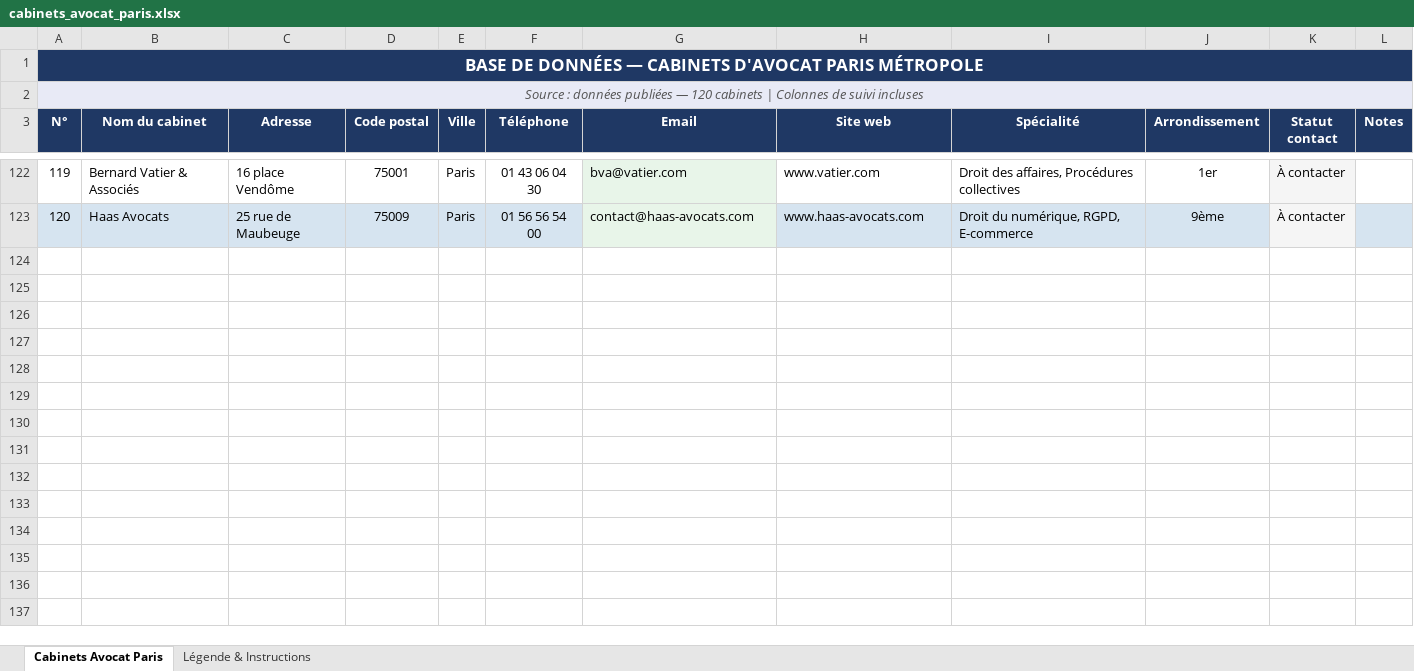
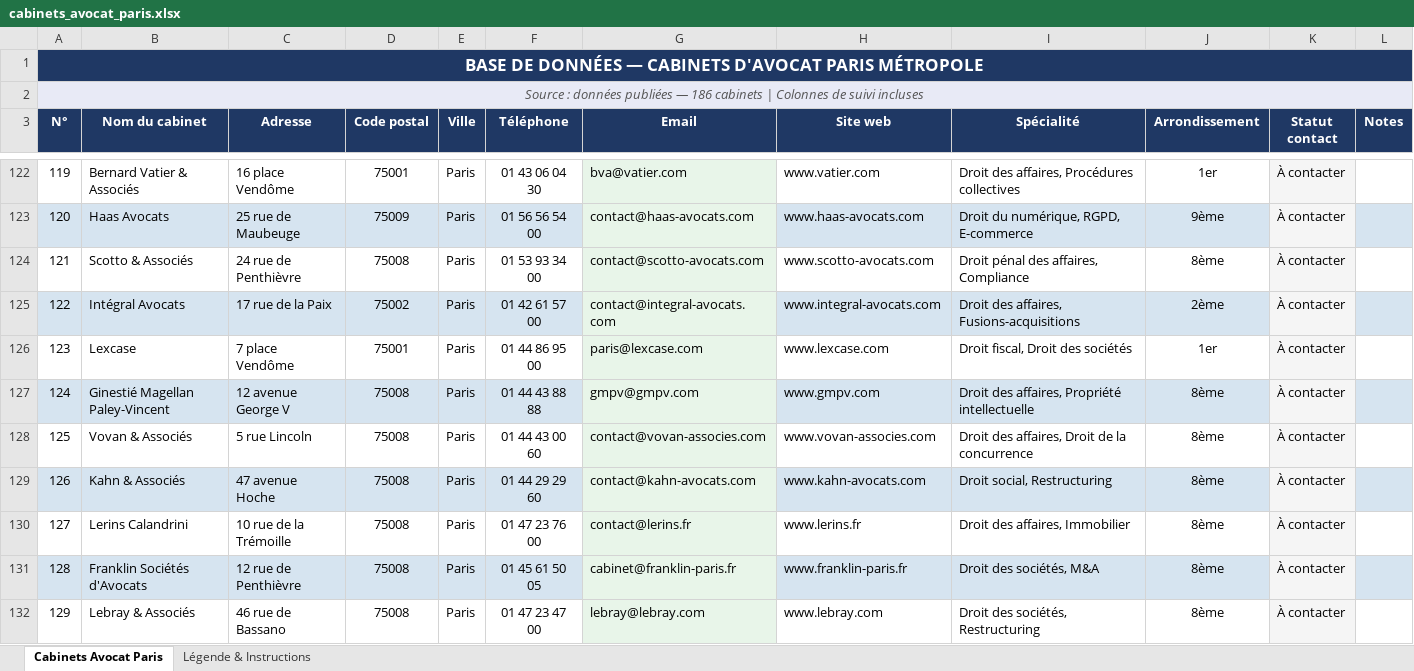
Before and after one commit to leadquality01-hub/banner-website, an Excel workbook: scraper/cabinets_avocat_paris.xlsx, sheet Cabinets Avocat Paris, drawn as a sheet; only a part is shown, gaps mark what is left out; values as stored, in another font and other column widths than the file's, no borders; the diff covers the shown part only; the diff names each change by its address in the sheet, - before the commit and + after, or states it on an @@ line.

```diff
--- a/scraper/cabinets_avocat_paris.xlsx (sheet Cabinets Avocat Paris)
+++ b/scraper/cabinets_avocat_paris.xlsx (sheet Cabinets Avocat Paris)
@@ column A (N°) renumbered in row 2 @@
+row 124: 121 | Scotto & Associés | 24 rue de Penthièvre | 75008 | Paris | 01 53 93 34 00 | contact@scotto-avocats.com | www.scotto-avocats.com | Droit pénal des affaires, Compliance | 8ème | À contacter
+row 125: 122 | Intégral Avocats | 17 rue de la Paix | 75002 | Paris | 01 42 61 57 00 | contact@integral-avocats.com | www.integral-avocats.com | Droit des affaires, Fusions-acquisitions | 2ème | À contacter
+row 126: 123 | Lexcase | 7 place Vendôme | 75001 | Paris | 01 44 86 95 00 | paris@lexcase.com | www.lexcase.com | Droit fiscal, Droit des sociétés | 1er | À contacter
+row 127: 124 | Ginestié Magellan Paley-Vincent | 12 avenue George V | 75008 | Paris | 01 44 43 88 88 | gmpv@gmpv.com | www.gmpv.com | Droit des affaires, Propriété intellectuelle | 8ème | À contacter
+row 128: 125 | Vovan & Associés | 5 rue Lincoln | 75008 | Paris | 01 44 43 00 60 | contact@vovan-associes.com | www.vovan-associes.com | Droit des affaires, Droit de la concurrence | 8ème | À contacter
+row 129: 126 | Kahn & Associés | 47 avenue Hoche | 75008 | Paris | 01 44 29 29 60 | contact@kahn-avocats.com | www.kahn-avocats.com | Droit social, Restructuring | 8ème | À contacter
+row 130: 127 | Lerins Calandrini | 10 rue de la Trémoille | 75008 | Paris | 01 47 23 76 00 | contact@lerins.fr | www.lerins.fr | Droit des affaires, Immobilier | 8ème | À contacter
+row 131: 128 | Franklin Sociétés d'Avocats | 12 rue de Penthièvre | 75008 | Paris | 01 45 61 50 05 | cabinet@franklin-paris.fr | www.franklin-paris.fr | Droit des sociétés, M&A | 8ème | À contacter
+row 132: 129 | Lebray & Associés | 46 rue de Bassano | 75008 | Paris | 01 47 23 47 00 | lebray@lebray.com | www.lebray.com | Droit des sociétés, Restructuring | 8ème | À contacter
```
Also changed, not shown: 57 added rows elsewhere in this sheet, 1 other file.
